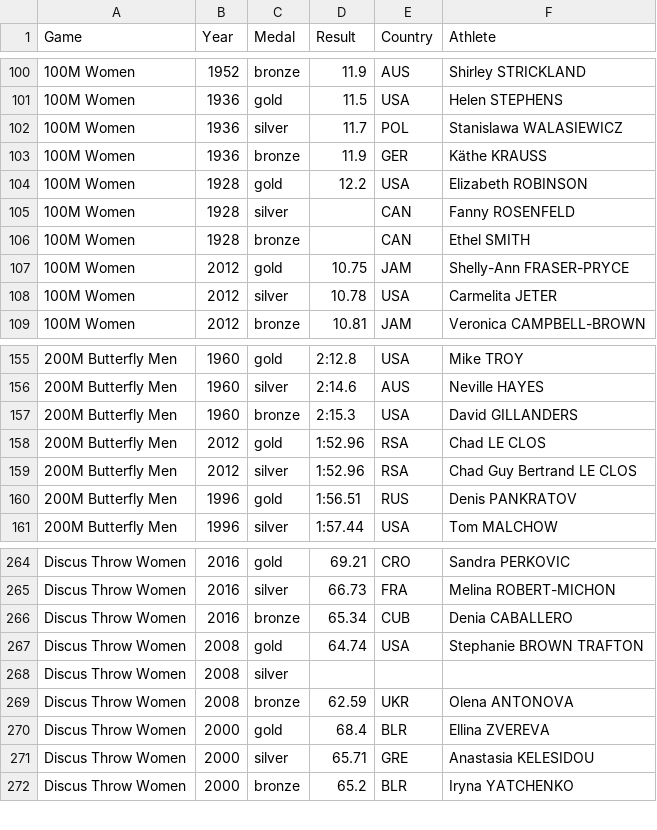
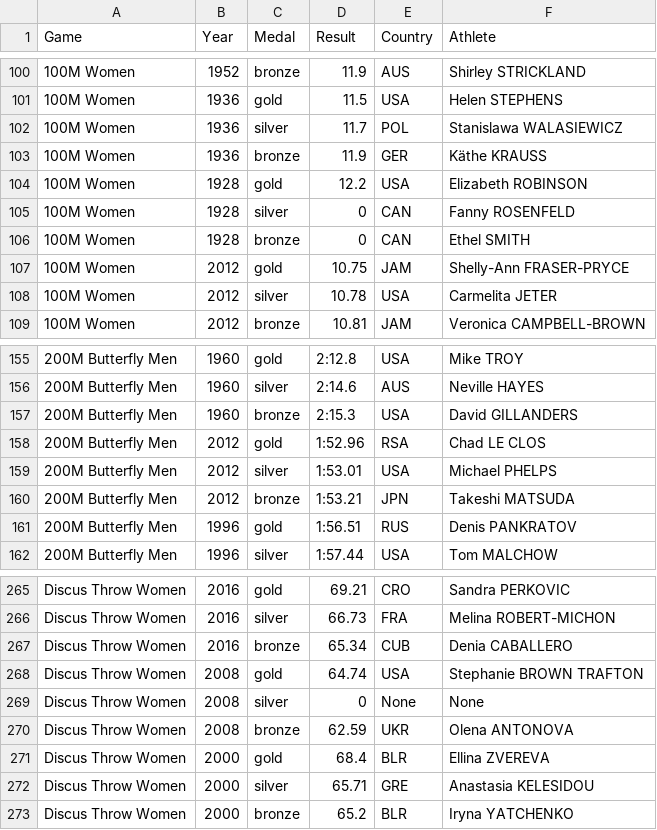
Before and after one commit to artina-m/Never-Lasting-Records, a CSV file: olympicData.csv, drawn as a sheet; only a part is shown, gaps mark what is left out.

```diff
--- a/olympicData.csv
+++ b/olympicData.csv
@@ -104,4 +104,4 @@ Game,Year,Medal,Result,Country,Athlete
 100M Women,1928,gold,12.2,USA,Elizabeth ROBINSON
-100M Women,1928,silver,,CAN,Fanny ROSENFELD
-100M Women,1928,bronze,,CAN,Ethel SMITH
+100M Women,1928,silver,0,CAN,Fanny ROSENFELD
+100M Women,1928,bronze,0,CAN,Ethel SMITH
 100M Women,2012,gold,10.75,JAM,Shelly-Ann FRASER-PRYCE
@@ -158,3 +158,4 @@ Game,Year,Medal,Result,Country,Athlete
 200M Butterfly Men,2012,gold,1:52.96,RSA,Chad LE CLOS
-200M Butterfly Men,2012,silver,1:52.96,RSA,Chad Guy Bertrand LE CLOS
+200M Butterfly Men,2012,silver,1:53.01,USA,Michael PHELPS
+200M Butterfly Men,2012,bronze,1:53.21,JPN,Takeshi MATSUDA
 200M Butterfly Men,1996,gold,1:56.51,RUS,Denis PANKRATOV
@@ -267,3 +268,3 @@ Discus Throw Women,2016,bronze,65.34,CUB,Denia CABALLERO
 Discus Throw Women,2008,gold,64.74,USA,Stephanie BROWN TRAFTON
-Discus Throw Women,2008,silver,,,
+Discus Throw Women,2008,silver,0,None,None
 Discus Throw Women,2008,bronze,62.59,UKR,Olena ANTONOVA
```
Also changed, not shown: 8 other files.
